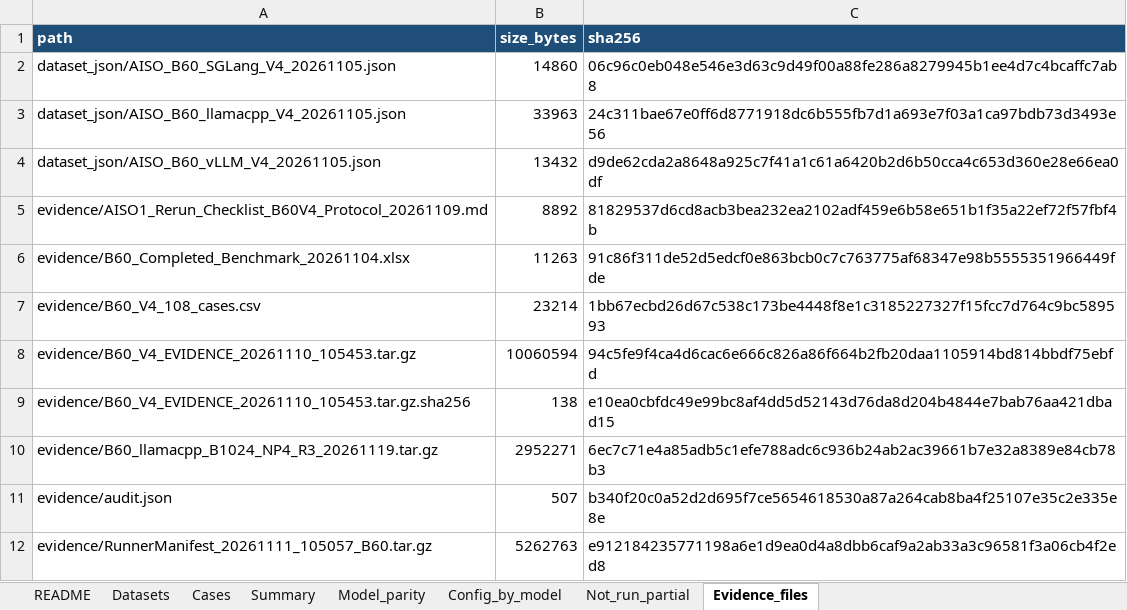
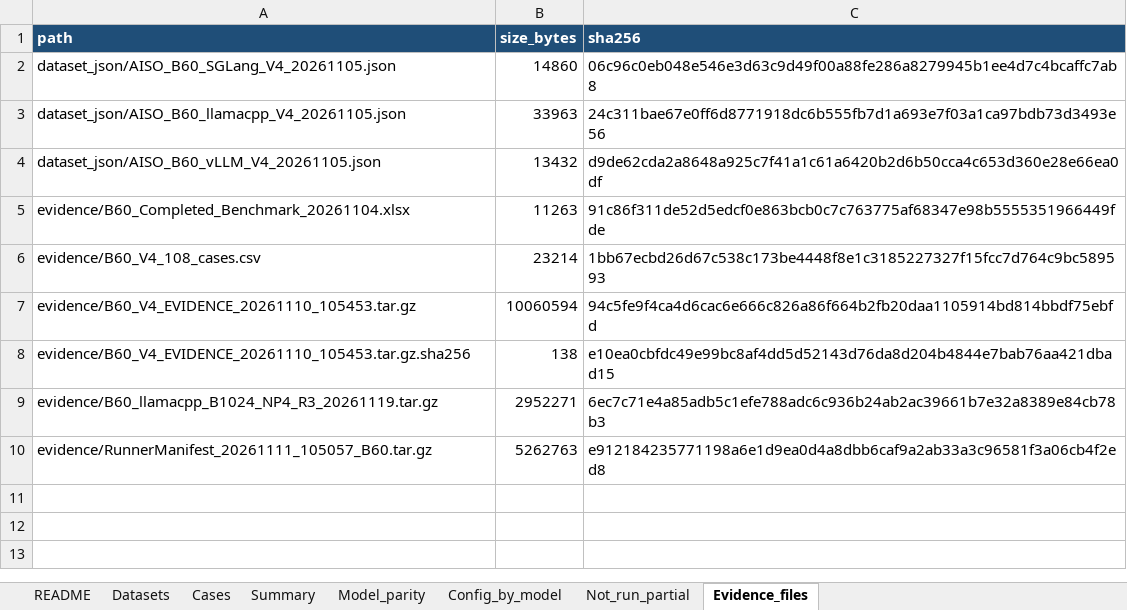
Before and after one commit to wcsodw1/AISO_Platform, an Excel workbook: AISO_Platform_Portal/data/benchmark-result/b60/B60_benchmark_all_cases_20261120.xlsx, sheet Evidence_files, drawn as a sheet; values as stored, in another font and other column widths than the file's, no borders; the diff names each change by its address in the sheet, - before the commit and + after, or states it on an @@ line.

```diff
--- a/AISO_Platform_Portal/data/benchmark-result/b60/B60_benchmark_all_cases_20261120.xlsx (sheet Evidence_files)
+++ b/AISO_Platform_Portal/data/benchmark-result/b60/B60_benchmark_all_cases_20261120.xlsx (sheet Evidence_files)
-row 5: evidence/AISO1_Rerun_Checklist_B60V4_Protocol_20261109.md | 8892 | 81829537d6cd8acb3bea232ea2102adf459e6b58e651b1f35a22ef72f57fbf4b
-row 11: evidence/audit.json | 507 | b340f20c0a52d2d695f7ce5654618530a87a264cab8ba4f25107e35c2e335e8e
```
Also changed, not shown: AISO_Platform_Portal/data/benchmark-result/aiso1/AISO1_benchmark_all_cases_20261120.xlsx, AISO_Platform_Portal/data/benchmark-result/pro6000/PRO6000_benchmark_all_cases_20261120.xlsx, 15 other files.
